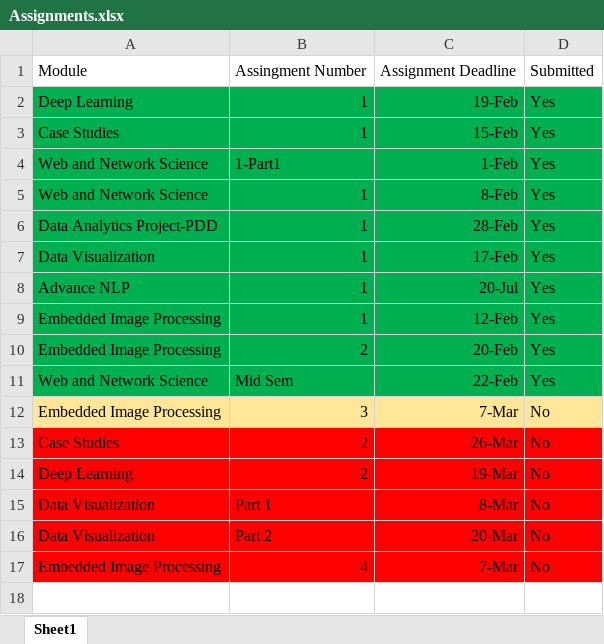
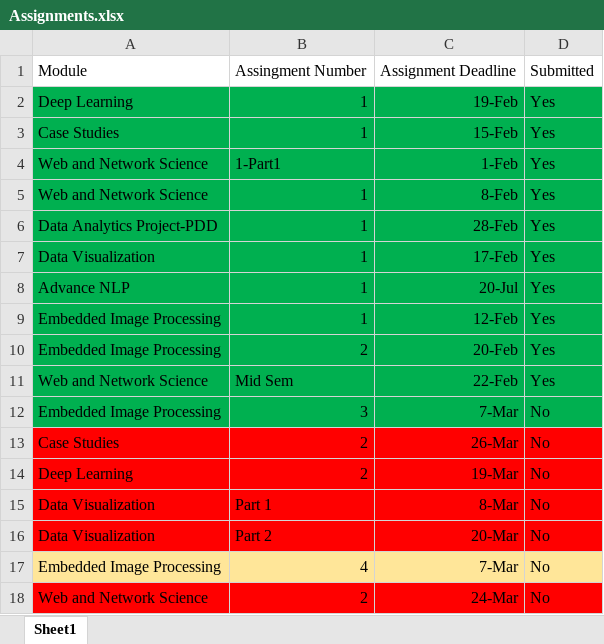
Before and after one commit to smitesh22/Masters-Assignment-Data, an Excel workbook: Assignments.xlsx, sheet Sheet1, drawn as a sheet; values as stored, in another font and other column widths than the file's, no borders; the diff names each change by its address in the sheet, - before the commit and + after, or states it on an @@ line.

```diff
--- a/Assignments.xlsx (sheet Sheet1)
+++ b/Assignments.xlsx (sheet Sheet1)
-A12:D12 fill: #FFE699
+A12:D12 fill: #00B050
-A17:D17 fill: #FF0000
+A17:D17 fill: #FFE699
+row 18: Web and Network Science | 2 | 24-Mar | No
```
Also changed, not shown: 9 other files.
